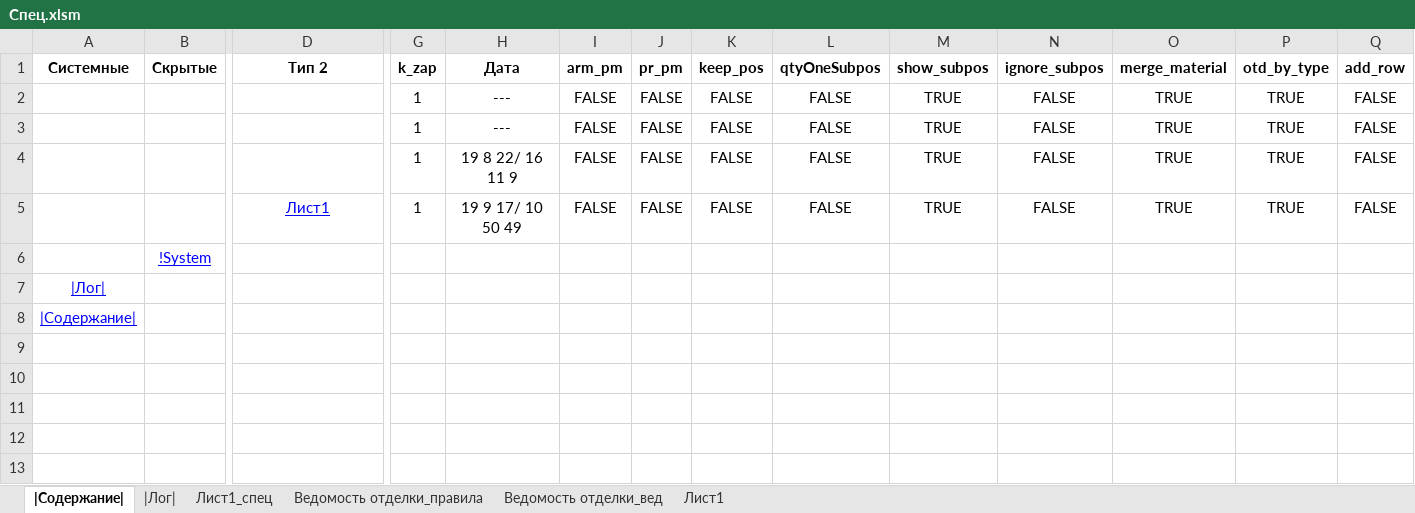
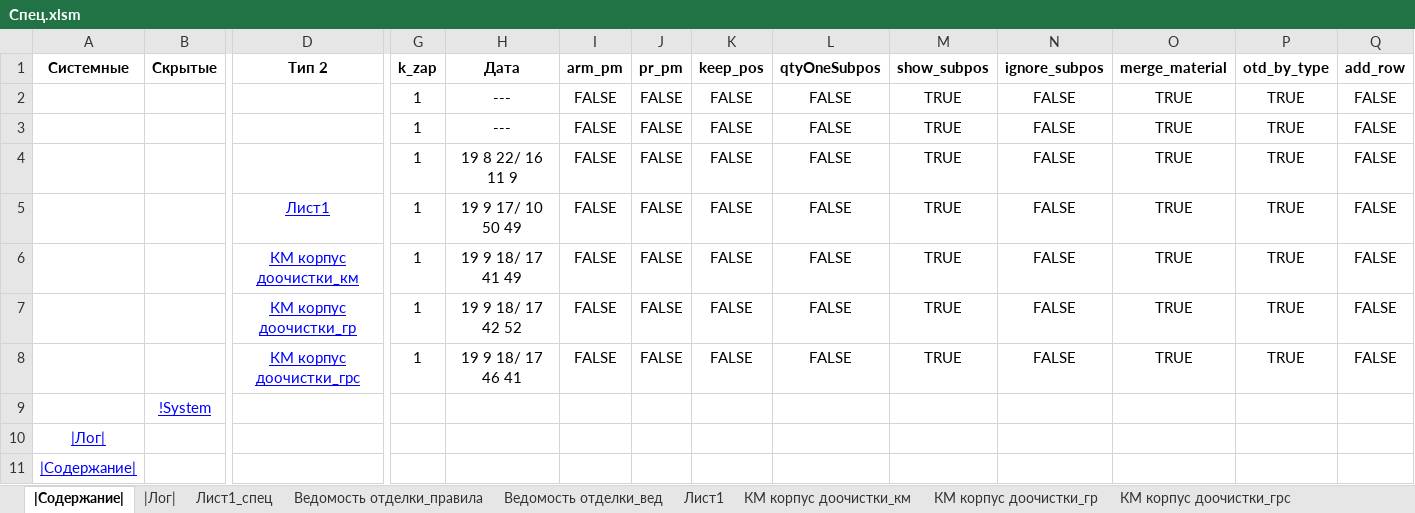
Before and after one commit to kuvbur/material-specification, an Excel workbook: Спец.xlsm, sheet |Содержание|, drawn as a sheet; only a part is shown, gaps mark what is left out; values as stored, in another font and other column widths than the file's, no borders; conditional formats not drawn; rows hold the shown columns only; the diff names each change by its address in the sheet, - before the commit and + after, or states it on an @@ line.

```diff
--- a/Спец.xlsm (sheet |Содержание|)
+++ b/Спец.xlsm (sheet |Содержание|)
+sheet tab: КМ корпус доочистки_км
+sheet tab: КМ корпус доочистки_гр
+sheet tab: КМ корпус доочистки_грс
+row 6:  |  | КМ корпус доочистки_км | 1 | 19 9 18/ 17 41 49 | FALSE | FALSE | FALSE | FALSE | TRUE | FALSE | TRUE | TRUE | FALSE
+row 7:  |  | КМ корпус доочистки_гр | 1 | 19 9 18/ 17 42 52 | FALSE | FALSE | FALSE | FALSE | TRUE | FALSE | TRUE | TRUE | FALSE
+row 8:  |  | КМ корпус доочистки_грс | 1 | 19 9 18/ 17 46 41 | FALSE | FALSE | FALSE | FALSE | TRUE | FALSE | TRUE | TRUE | FALSE
```
Also changed, not shown: sheet |Лог|, sheet Лист1_спец, 2 other files.
